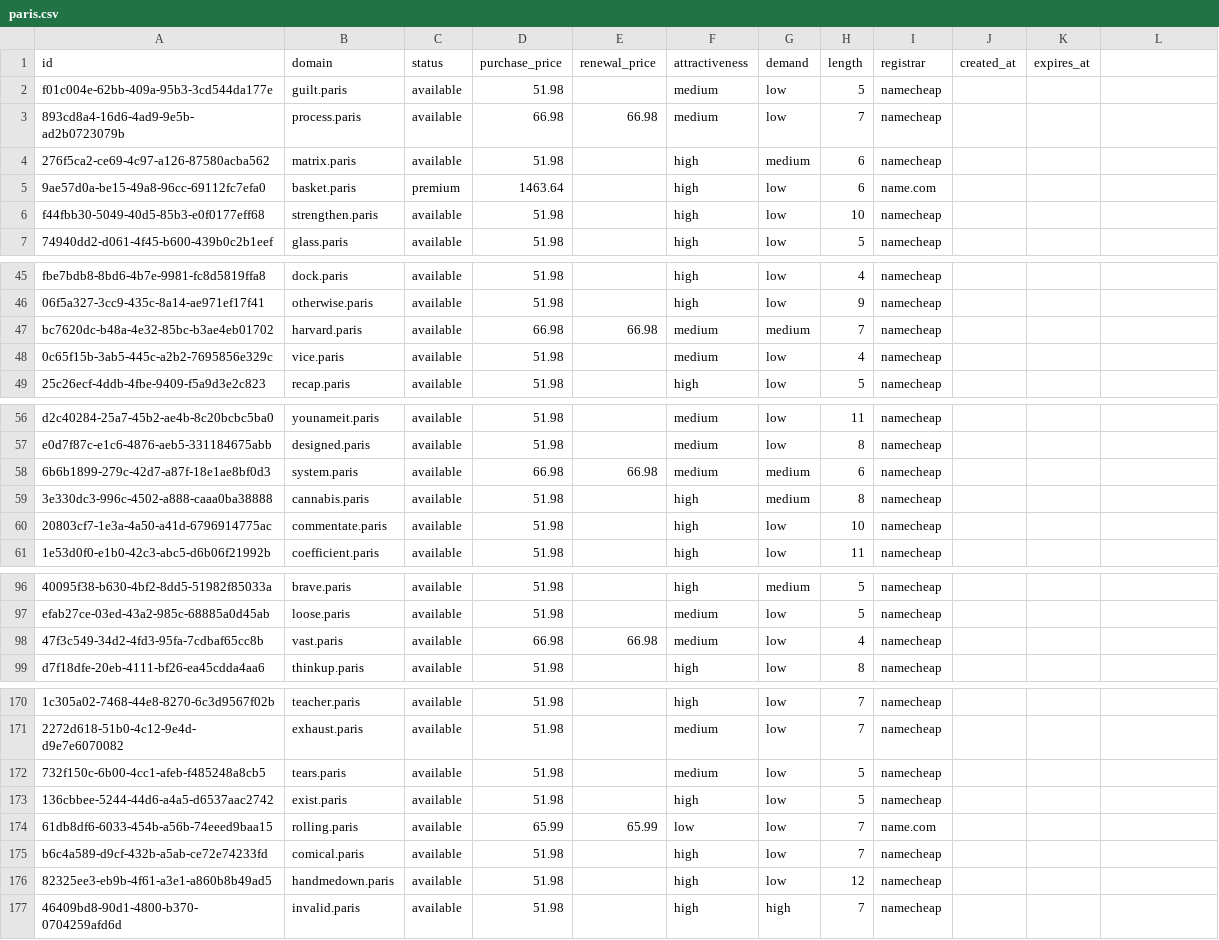
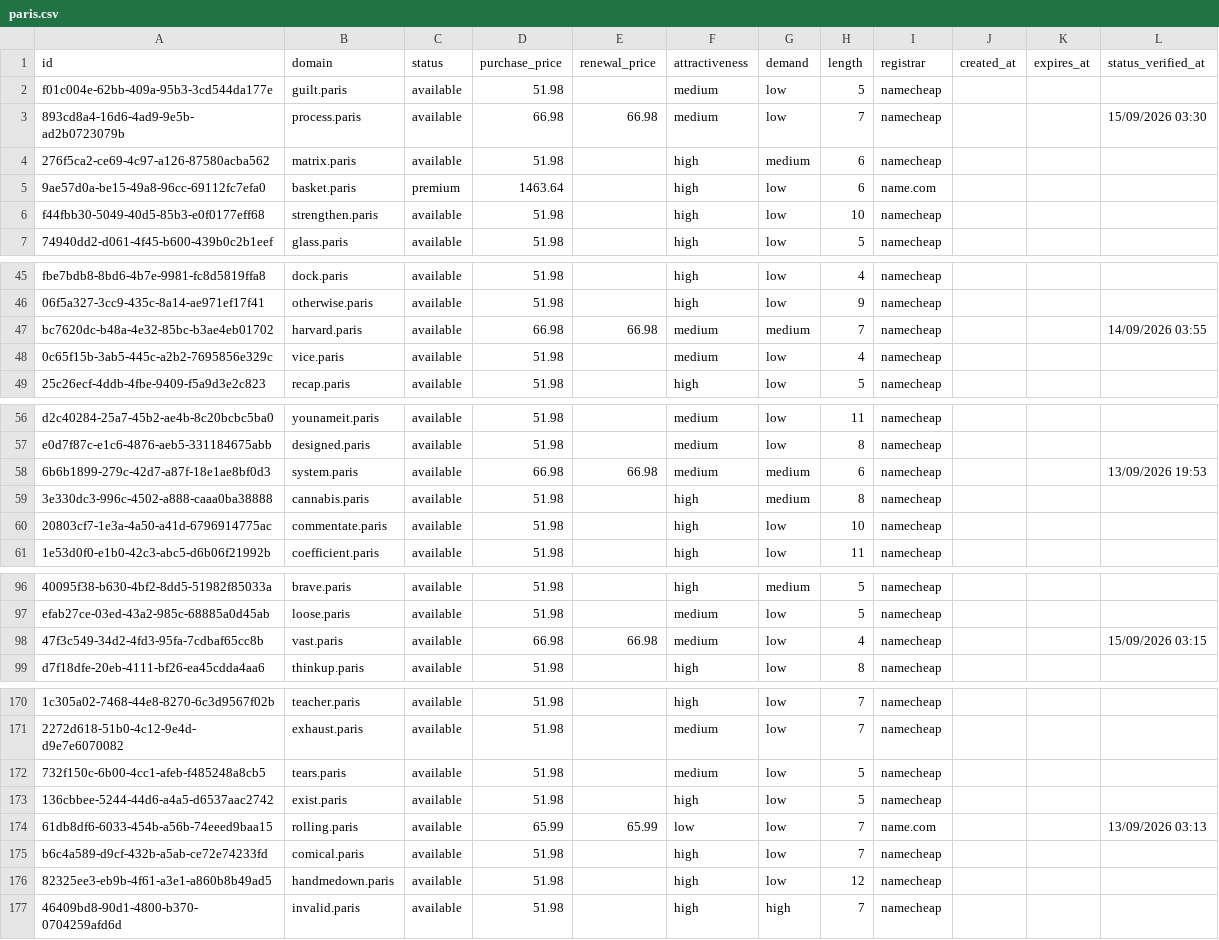
Before and after one commit to UniqueDomains/paris-oneword-domains, a CSV file: paris.csv, drawn as a sheet; only a part is shown, gaps mark what is left out; the diff covers the shown part only; the diff names each change by its address in the sheet, - before the commit and + after, or states it on an @@ line.

```diff
--- a/paris.csv
+++ b/paris.csv
-L1: (empty)
+L1: status_verified_at
-L3 (status_verified_at): (empty)
+L3 (status_verified_at): 15/09/2026 03:30
-L47 (status_verified_at): (empty)
+L47 (status_verified_at): 14/09/2026 03:55
-L58 (status_verified_at): (empty)
+L58 (status_verified_at): 13/09/2026 19:53
-L98 (status_verified_at): (empty)
+L98 (status_verified_at): 15/09/2026 03:15
-L174 (status_verified_at): (empty)
+L174 (status_verified_at): 13/09/2026 03:13
```
Also changed, not shown: 45 edited cells elsewhere in this file, 6 other files.
